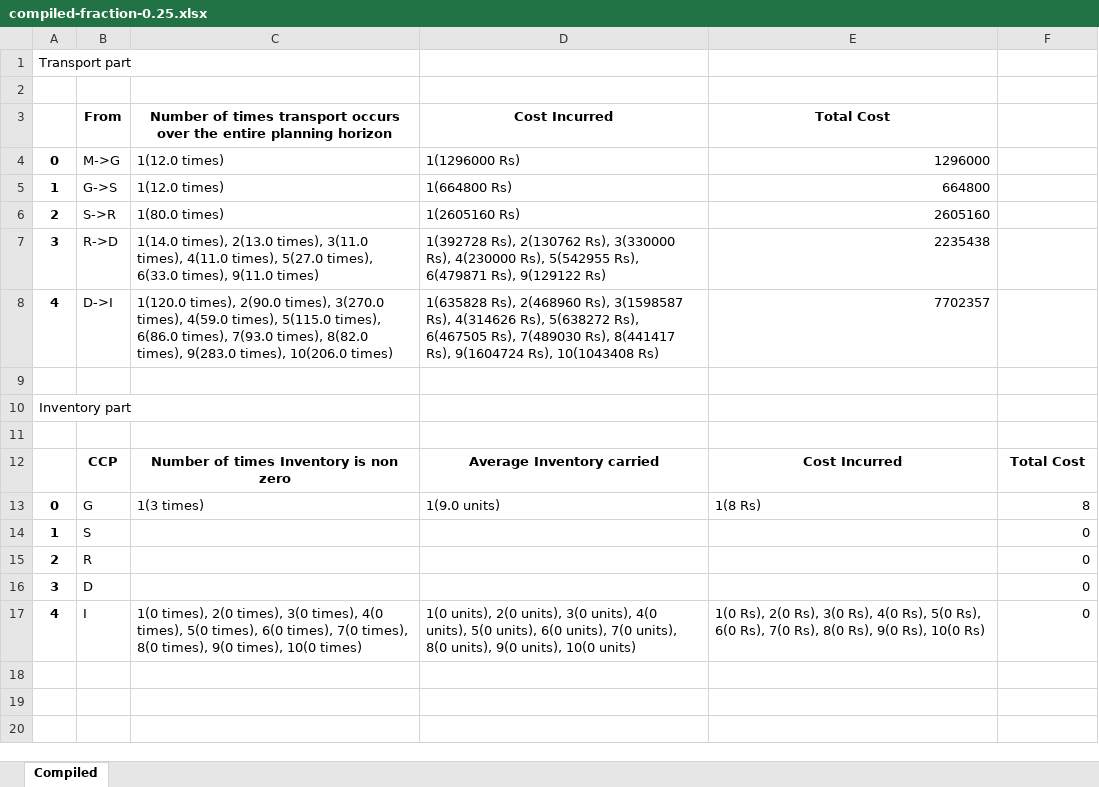
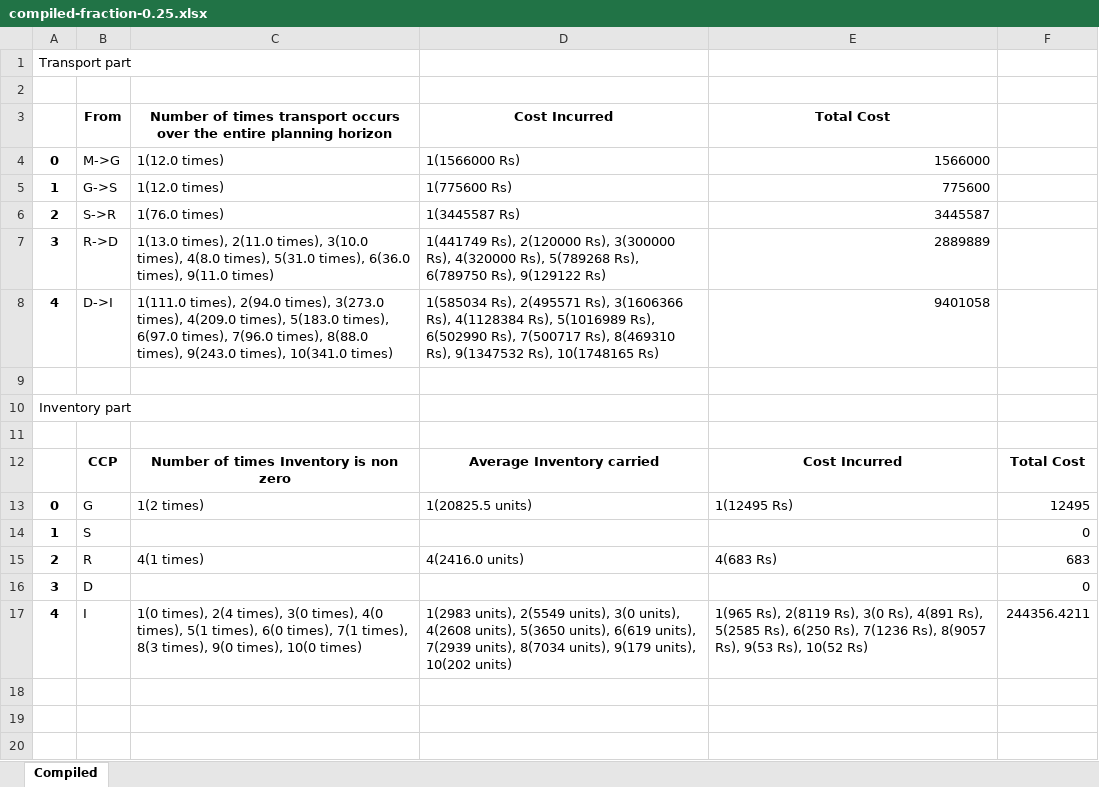
Before and after one commit to ayushjain2699/BTP, an Excel workbook: Optimization/Gurobi/Children+Elderly+hcw/compiled-fraction-0.25.xlsx, sheet Compiled, drawn as a sheet; only a part is shown; values as stored, in another font and other column widths than the file's, no borders; the diff covers the shown part only; the diff names each change by its address in the sheet, - before the commit and + after, or states it on an @@ line.

```diff
--- a/Optimization/Gurobi/Children+Elderly+hcw/compiled-fraction-0.25.xlsx (sheet Compiled)
+++ b/Optimization/Gurobi/Children+Elderly+hcw/compiled-fraction-0.25.xlsx (sheet Compiled)
-D4: 1(1296000 Rs)
+D4: 1(1566000 Rs)
-E4: 1296000
+E4: 1566000
-D5: 1(664800 Rs)
+D5: 1(775600 Rs)
-E5: 664800
+E5: 775600
-C6: 1(80.0 times)
+C6: 1(76.0 times)
-D6: 1(2605160 Rs)
+D6: 1(3445587 Rs)
-E6: 2605160
+E6: 3445587
-C7: 1(14.0 times), 2(13.0 times), 3(11.0 times), 4(11.0 times), 5(27.0 times), 6(33.0 times), 9(11.0…
+C7: 1(13.0 times), 2(11.0 times), 3(10.0 times), 4(8.0 times), 5(31.0 times), 6(36.0 times), 9(11.0…
-D7: 1(392728 Rs), 2(130762 Rs), 3(330000 Rs), 4(230000 Rs), 5(542955 Rs), 6(479871 Rs), 9(129122…
+D7: 1(441749 Rs), 2(120000 Rs), 3(300000 Rs), 4(320000 Rs), 5(789268 Rs), 6(789750 Rs), 9(129122…
-E7: 2235438
+E7: 2889889
-C8: 1(120.0 times), 2(90.0 times), 3(270.0 times), 4(59.0 times), 5(115.0 times), 6(86.0 times), 7(93.0 times), 8(82.0 times), 9(283.0 times), 10(206.0 times)
+C8: 1(111.0 times), 2(94.0 times), 3(273.0 times), 4(209.0 times), 5(183.0 times), 6(97.0 times), 7(96.0 times), 8(88.0 times), 9(243.0 times), 10(341.0 times)
-D8: 1(635828 Rs), 2(468960 Rs), 3(1598587 Rs), 4(314626 Rs), 5(638272 Rs), 6(467505 Rs), 7(489030 Rs), 8(441417 Rs), 9(1604724 Rs), 10(1043408 Rs)
+D8: 1(585034 Rs), 2(495571 Rs), 3(1606366 Rs), 4(1128384 Rs), 5(1016989 Rs), 6(502990 Rs), 7(500717 Rs), 8(469310 Rs), 9(1347532 Rs), 10(1748165 Rs)
-E8: 7702357
+E8: 9401058
-C13: 1(3 times)
+C13: 1(2 times)
-D13: 1(9.0 units)
+D13: 1(20825.5 units)
-E13: 1(8 Rs)
+E13: 1(12495 Rs)
-F13: 8
+F13: 12495
-C15: (empty)
+C15: 4(1 times)
-D15: (empty)
+D15: 4(2416.0 units)
-E15: (empty)
+E15: 4(683 Rs)
-F15: 0
+F15: 683
-C17: 1(0 times), 2(0 times), 3(0 times), 4(0 times), 5(0 times), 6(0 times), 7(0 times), 8(0 times), 9(0…
+C17: 1(0 times), 2(4 times), 3(0 times), 4(0 times), 5(1 times), 6(0 times), 7(1 times), 8(3 times), 9(0…
-D17: 1(0 units), 2(0 units), 3(0 units), 4(0 units), 5(0 units), 6(0 units), 7(0 units), 8(0 units), 9(0 units), 10(0 units)
+D17: 1(2983 units), 2(5549 units), 3(0 units), 4(2608 units), 5(3650 units), 6(619 units), 7(2939 units), 8(7034 units), 9(179 units), 10(202 units)
-E17: 1(0 Rs), 2(0 Rs), 3(0 Rs), 4(0 Rs), 5(0 Rs), 6(0 Rs), 7(0 Rs), 8(0 Rs), 9(0 Rs), 10(0 Rs)
+E17: 1(965 Rs), 2(8119 Rs), 3(0 Rs), 4(891 Rs), 5(2585 Rs), 6(250 Rs), 7(1236 Rs), 8(9057 Rs), 9(53 Rs), 10(52 Rs)
-F17: 0
+F17: 244356.4211
```
Also changed, not shown: 35 edited cells elsewhere in this sheet, Optimization/Gurobi/Children+Elderly+hcw/compiled-fraction-0.5.xlsx, Optimization/Gurobi/Children+Elderly+hcw/fraction-0.25.xlsx, 11 other files.
